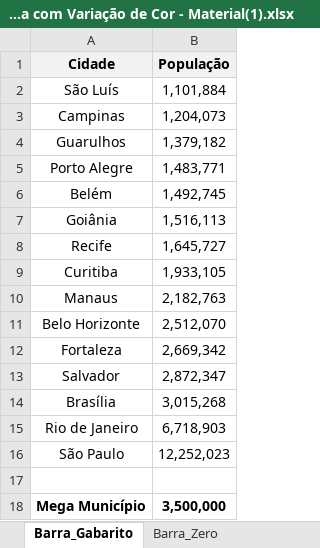
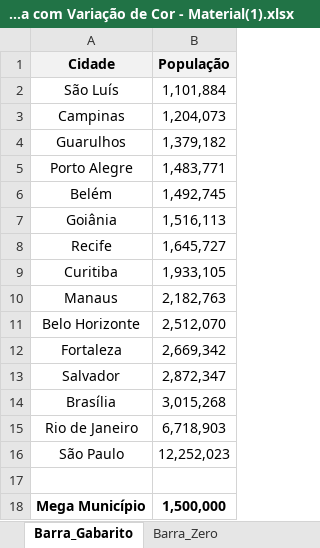
Before and after one commit to filipeAugusto99/Excel, an Excel workbook: 7-Gráficos/28. Gráfico de Barra com Variação de Cor - Material(1).xlsx, sheet Barra_Gabarito, drawn as a sheet; values as stored, in another font and other column widths than the file's, no borders; charts and pictures not drawn; the diff names each change by its address in the sheet, - before the commit and + after, or states it on an @@ line.

Commit message:
Gráfico de barra com variação de cor

```diff
--- a/7-Gráficos/28. Gráfico de Barra com Variação de Cor - Material(1).xlsx (sheet Barra_Gabarito)
+++ b/7-Gráficos/28. Gráfico de Barra com Variação de Cor - Material(1).xlsx (sheet Barra_Gabarito)
-B18 (População): 3,500,000
+B18 (População): 1,500,000
```
Also changed, not shown: sheet Barra_Zero, hidden cells, charts or pictures, 7-Gráficos/27. Gráfico de Acompanhamento de Meta - Material(1).xlsx.
